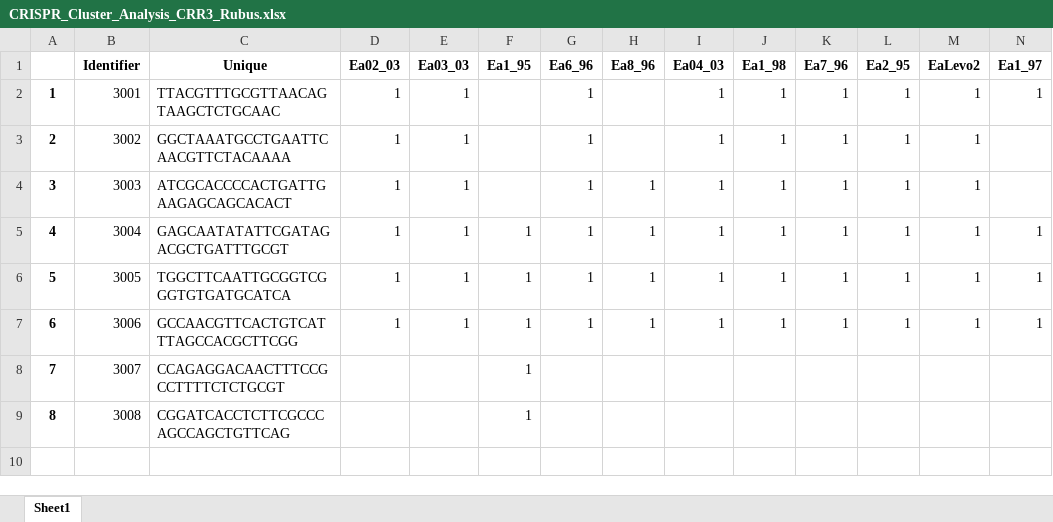
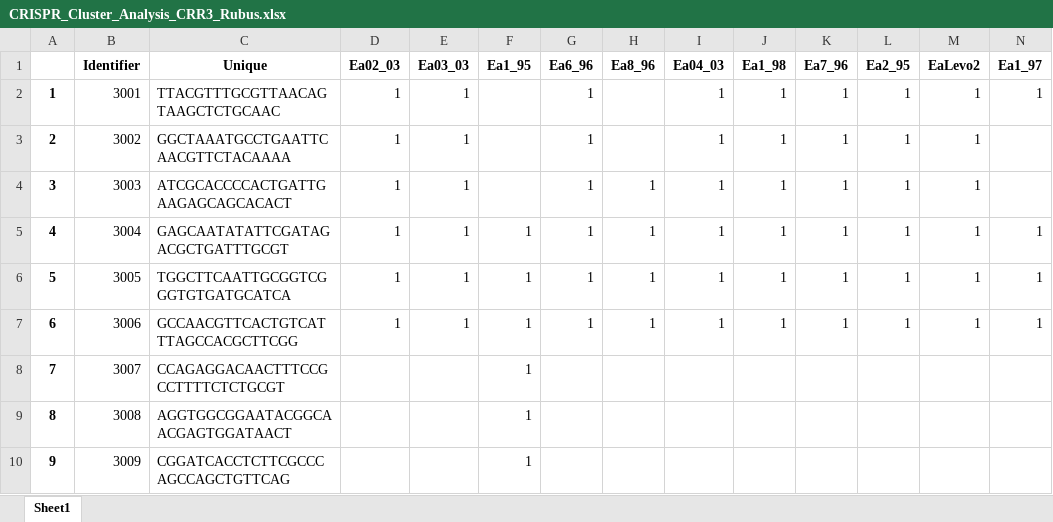
Before and after one commit to memetnur/ZHAW-Master-Arbeit, an Excel workbook: CRISPR_Cluster_Analysis_CRR3_Rubus.xlsx, sheet Sheet1, drawn as a sheet; only a part is shown; values as stored, in another font and other column widths than the file's, no borders; rows hold the shown columns only; the diff names each change by its address in the sheet, - before the commit and + after, or states it on an @@ line.

```diff
--- a/CRISPR_Cluster_Analysis_CRR3_Rubus.xlsx (sheet Sheet1)
+++ b/CRISPR_Cluster_Analysis_CRR3_Rubus.xlsx (sheet Sheet1)
-C9 (Unique): CGGATCACCTCTTCGCCCAGCCAGCTGTTCAG
+C9 (Unique): AGGTGGCGGAATACGGCAACGAGTGGATAACT
+row 10: 9 | 3009 | CGGATCACCTCTTCGCCCAGCCAGCTGTTCAG |  |  | 1
```
Also changed, not shown: 3 other files.
